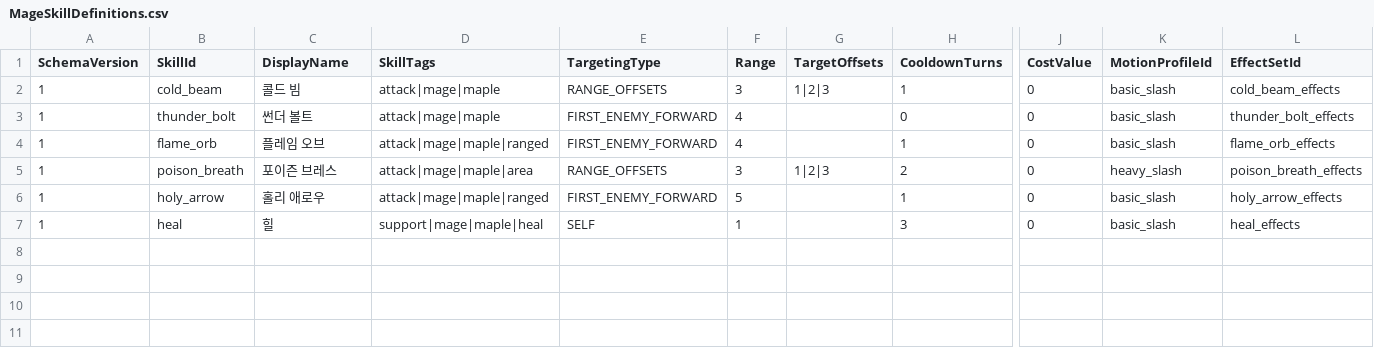
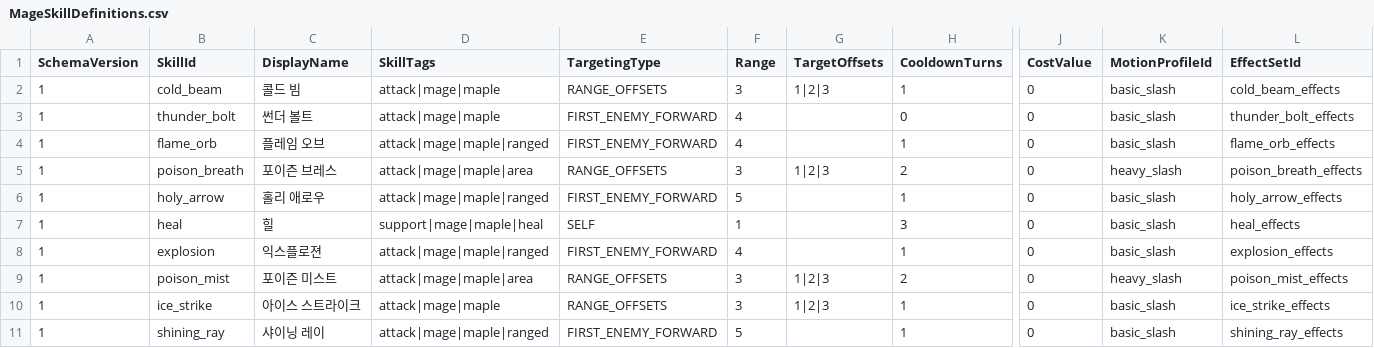
Before and after one commit to MagunMadown/MapleTactics, a CSV file: RootDesk/MyDesk/03_Data/MageSkillDefinitions.csv, drawn as a sheet; only a part is shown, gaps mark what is left out; rows hold the shown columns only; the diff names each change by its address in the sheet, - before the commit and + after, or states it on an @@ line.

```diff
--- a/RootDesk/MyDesk/03_Data/MageSkillDefinitions.csv
+++ b/RootDesk/MyDesk/03_Data/MageSkillDefinitions.csv
+row 8: 1 | explosion | 익스플로젼 | attack|mage|maple|ranged | FIRST_ENEMY_FORWARD | 4 |  | 1 | 0 | basic_slash | explosion_effects
+row 9: 1 | poison_mist | 포이즌 미스트 | attack|mage|maple|area | RANGE_OFFSETS | 3 | 1|2|3 | 2 | 0 | heavy_slash | poison_mist_effects
+row 10: 1 | ice_strike | 아이스 스트라이크 | attack|mage|maple | RANGE_OFFSETS | 3 | 1|2|3 | 1 | 0 | basic_slash | ice_strike_effects
+row 11: 1 | shining_ray | 샤이닝 레이 | attack|mage|maple|ranged | FIRST_ENEMY_FORWARD | 5 |  | 1 | 0 | basic_slash | shining_ray_effects
```
Also changed, not shown: RootDesk/MyDesk/03_Data/ArcherSkillDefinitions.csv, RootDesk/MyDesk/03_Data/PirateSkillDefinitions.csv, 5 other files.
